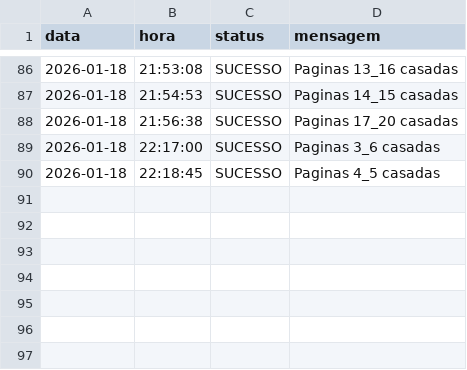
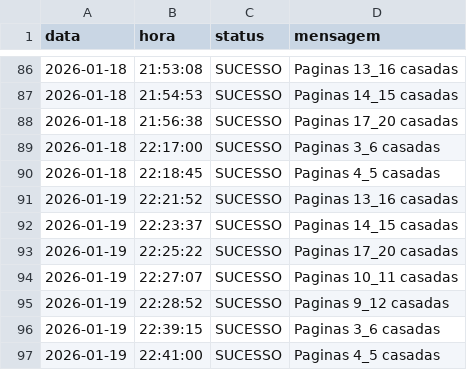
Before and after one commit to Krat-s/o_hoje_files, a CSV file: Global/Logs/Wedding.csv, drawn as a sheet; only a part is shown, gaps mark what is left out.

```diff
--- a/Global/Logs/Wedding.csv
+++ b/Global/Logs/Wedding.csv
@@ -90 +90,8 @@ data,hora,status,mensagem
  2026-01-18, 22:18:45,SUCESSO,Paginas 4_5 casadas
+ 2026-01-19, 22:21:52,SUCESSO,Paginas 13_16 casadas
+ 2026-01-19, 22:23:37,SUCESSO,Paginas 14_15 casadas
+ 2026-01-19, 22:25:22,SUCESSO,Paginas 17_20 casadas
+ 2026-01-19, 22:27:07,SUCESSO,Paginas 10_11 casadas
+ 2026-01-19, 22:28:52,SUCESSO,Paginas 9_12 casadas
+ 2026-01-19, 22:39:15,SUCESSO,Paginas 3_6 casadas
+ 2026-01-19, 22:41:00,SUCESSO,Paginas 4_5 casadas
```
Also changed, not shown: Global/Logs/All_in_one.csv, Global/Logs/edition_info.csv.
